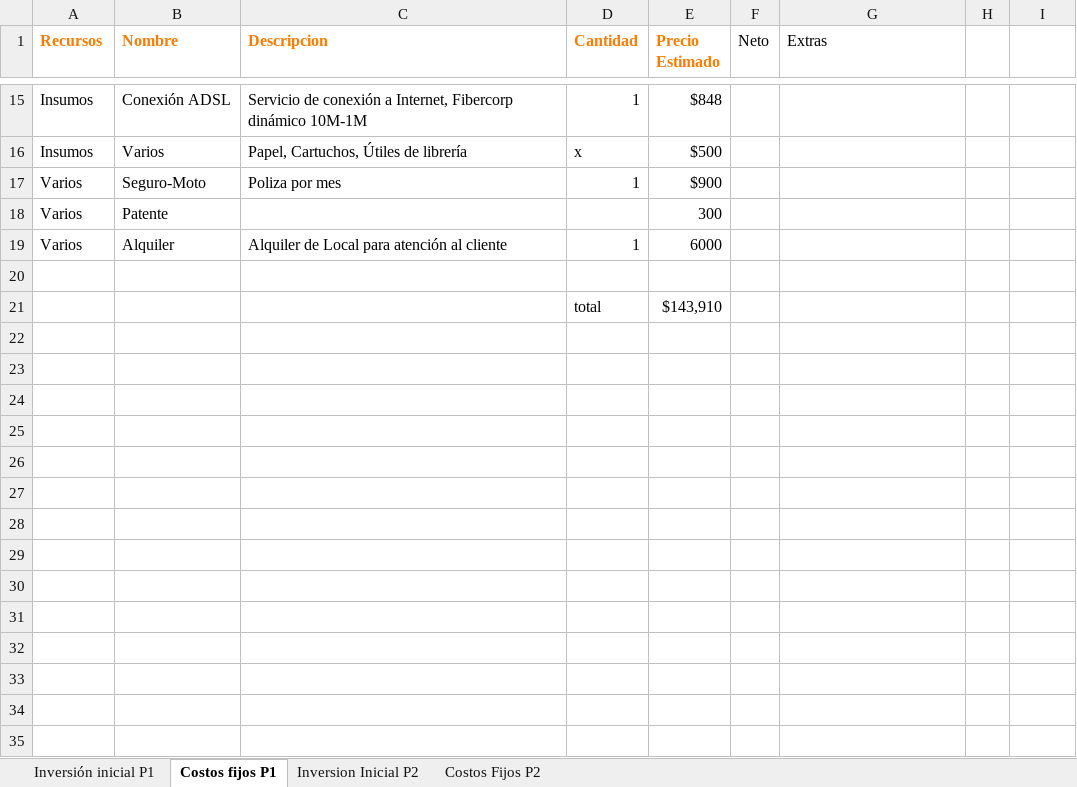
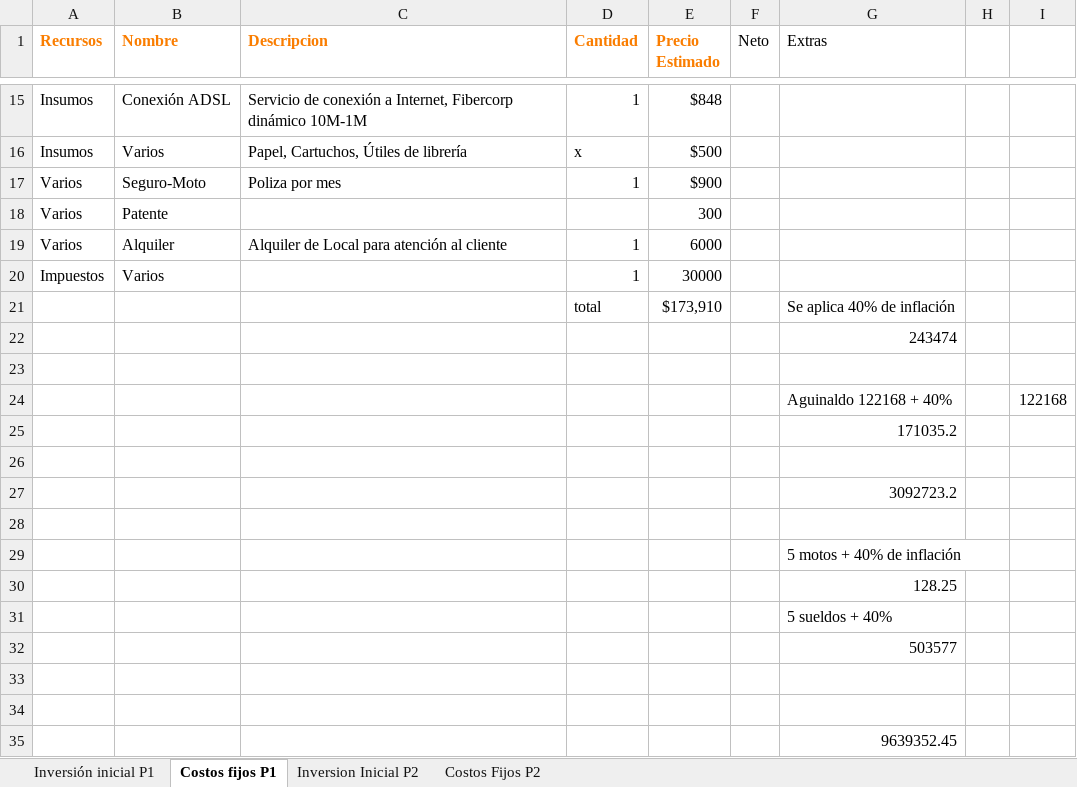
Before and after one commit to Jacodom/sap-tfi-documentation, an Excel workbook: SAP - NEGOCIO/Temporal/Presupuesto/Presupuesto pickupmeal.xlsx, sheet Costos fijos P1, drawn as a sheet; only a part is shown, gaps mark what is left out; values as stored, in another font and other column widths than the file's, no borders; addresses are those after the commit; the diff names each change by its address in the sheet, - before the commit and + after, or states it on an @@ line.

```diff
--- a/SAP - NEGOCIO/Temporal/Presupuesto/Presupuesto pickupmeal.xlsx (sheet Costos fijos P1)
+++ b/SAP - NEGOCIO/Temporal/Presupuesto/Presupuesto pickupmeal.xlsx (sheet Costos fijos P1)
+row 20: Impuestos | Varios |  | 1 | 30000
+row 21:  |  |  | total | $173,910 |  | Se aplica 40% de inflación
+row 22:  |  |  |  |  |  | 243474
+row 24:  |  |  |  |  |  | Aguinaldo 122168 + 40% |  | 122168
+row 25:  |  |  |  |  |  | 171035.2
-row 26:  |  |  | total | $143,910
+row 26: (empty)
+row 27:  |  |  |  |  |  | 3092723.2
+row 28: (empty)
+row 29:  |  |  |  |  |  | 5 motos + 40% de inflación
+row 30:  |  |  |  |  |  | 128.25
+row 31:  |  |  |  |  |  | 5 sueldos + 40%
+row 32:  |  |  |  |  |  | 503577
+row 33: (empty)
+row 34: (empty)
+row 35:  |  |  |  |  |  | 9639352.45
```
Also changed, not shown: sheet Inversión inicial P1, 7 other files.
